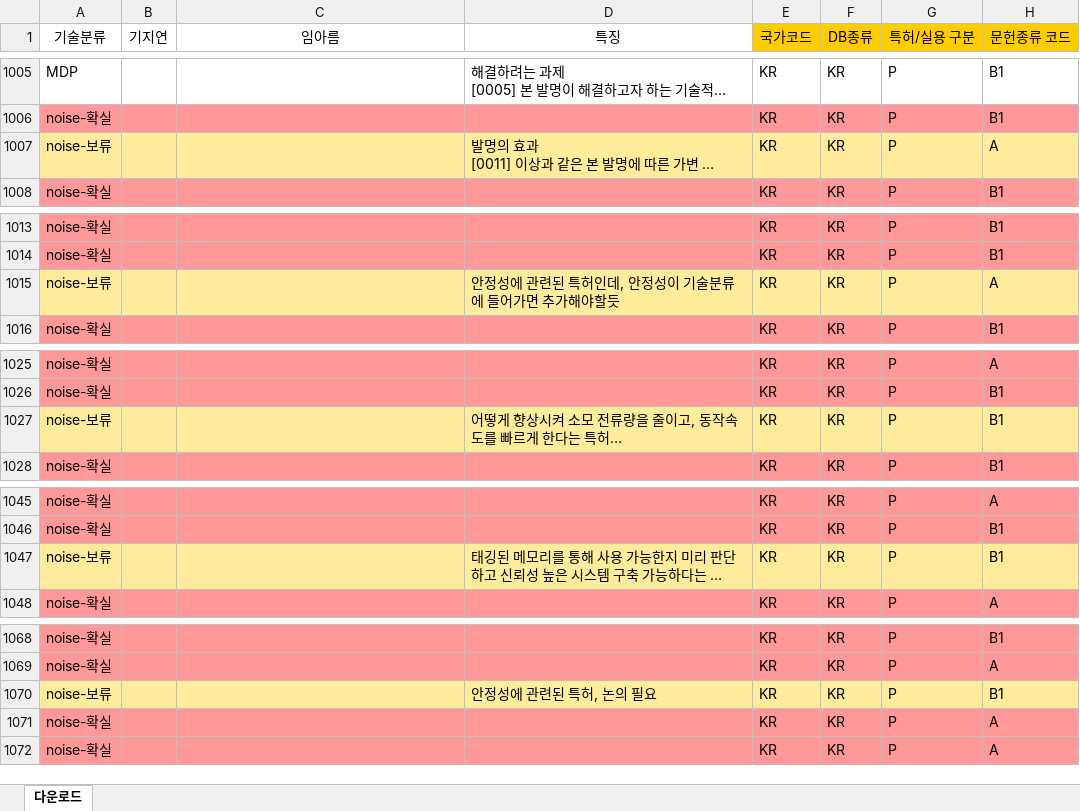
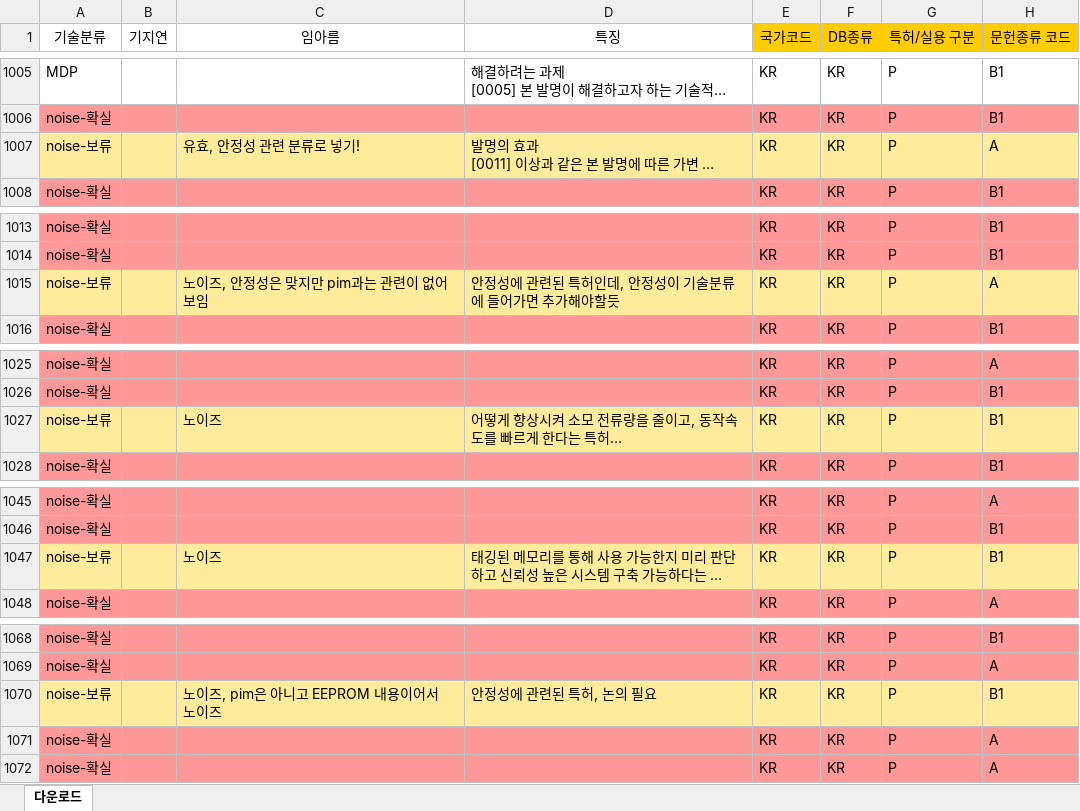
Before and after one commit to JEoN-Ha/CPU, an Excel workbook: PIM/작업공간/임아름/한국 모집단 원본(팽대원).xlsx, sheet 다운로드, drawn as a sheet; only a part is shown, gaps mark what is left out; long unchanged cells end in …; values as stored, in another font and other column widths than the file's, no borders; the diff covers the shown part only; the diff names each change by its address in the sheet, - before the commit and + after, or states it on an @@ line.

```diff
--- a/PIM/작업공간/임아름/한국 모집단 원본(팽대원).xlsx (sheet 다운로드)
+++ b/PIM/작업공간/임아름/한국 모집단 원본(팽대원).xlsx (sheet 다운로드)
-C1007 (임아름): (empty)
+C1007 (임아름): 유효, 안정성 관련 분류로 넣기!
-C1015 (임아름): (empty)
+C1015 (임아름): 노이즈, 안정성은 맞지만 pim과는 관련이 없어보임
-C1027 (임아름): (empty)
+C1027 (임아름): 노이즈
-C1047 (임아름): (empty)
+C1047 (임아름): 노이즈
-C1070 (임아름): (empty)
+C1070 (임아름): 노이즈, pim은 아니고 EEPROM 내용이어서 노이즈
```
Also changed, not shown: 18 edited cells elsewhere in this sheet.
